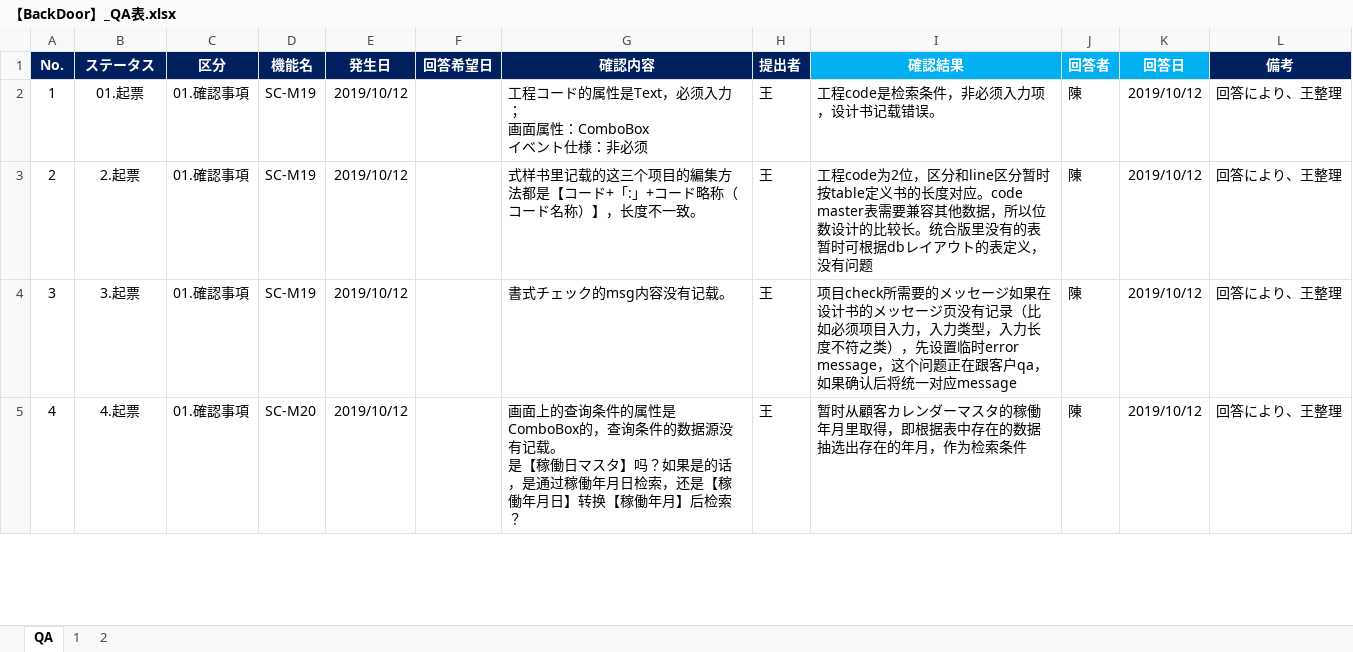
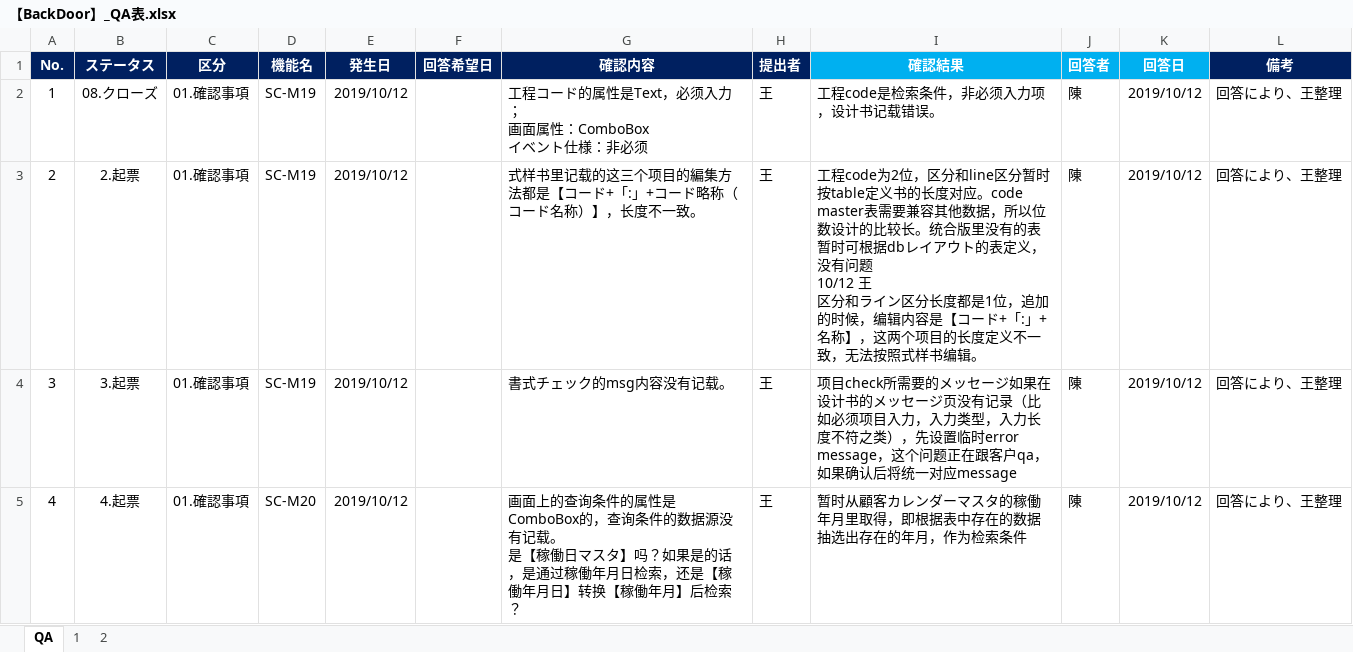
Before and after one commit to LeviDlflu/backdoor, an Excel workbook: 上海/【BackDoor】_QA表.xlsx, sheet QA, drawn as a sheet; only a part is shown; values as stored, in another font and other column widths than the file's, no borders; conditional formats not drawn; ↵ is a line break in a cell; the diff names each change by its address in the sheet, - before the commit and + after, or states it on an @@ line.

Commit message:
Add files via upload

```diff
--- a/上海/【BackDoor】_QA表.xlsx (sheet QA)
+++ b/上海/【BackDoor】_QA表.xlsx (sheet QA)
-B2 (ステータス): 01.起票
+B2 (ステータス): 08.クローズ
-I3 (確認結果): …没有问题
+I3 (確認結果): …没有问题 ↵ 10/12 王 ↵ 区分和ライン区分长度都是1位，追加的时候，编辑内容是【コード+「:」+名称】，这两个项目的长度定义不一致，无法按照式样书编辑。
```
